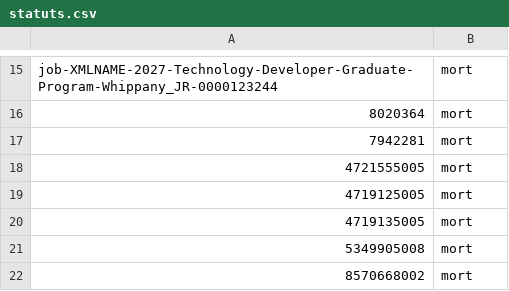
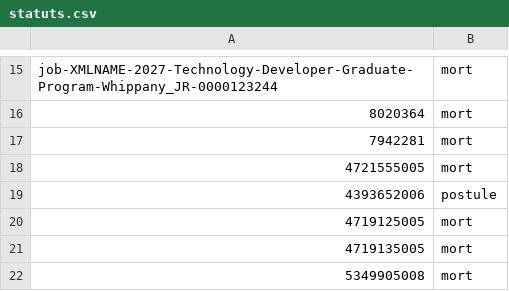
Before and after one commit to romain-lamauve/Jobs-scann, a CSV file: statuts.csv, drawn as a sheet; only a part is shown, gaps mark what is left out; the shorter side is filled out with more unchanged rows.

Commit message:
Update statuts.csv

```diff
--- a/statuts.csv
+++ b/statuts.csv
@@ -18,2 +18,3 @@ job-XMLNAME-2027-Technology-Developer-Graduate-Program-Whippany_JR-0000123244,mo
 4721555005,mort
+4393652006,postule
 4719125005,mort
```
